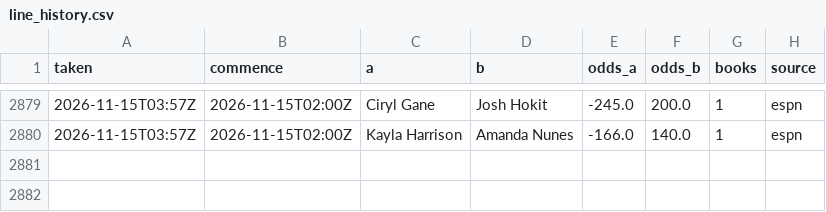
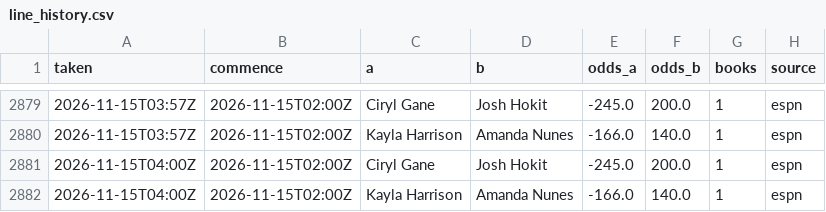
Before and after one commit to Jono-bit-trade/jonos-ufc-picks, a CSV file: data/line_history.csv, drawn as a sheet; only a part is shown, gaps mark what is left out; the diff names each change by its address in the sheet, - before the commit and + after, or states it on an @@ line.

```diff
--- a/data/line_history.csv
+++ b/data/line_history.csv
+row 2881: 2026-11-15T04:00Z | 2026-11-15T02:00Z | Ciryl Gane | Josh Hokit | -245.0 | 200.0 | 1 | espn
+row 2882: 2026-11-15T04:00Z | 2026-11-15T02:00Z | Kayla Harrison | Amanda Nunes | -166.0 | 140.0 | 1 | espn
```
Also changed, not shown: data/espn_card.csv, data/pick_log.csv, 4 other files.
